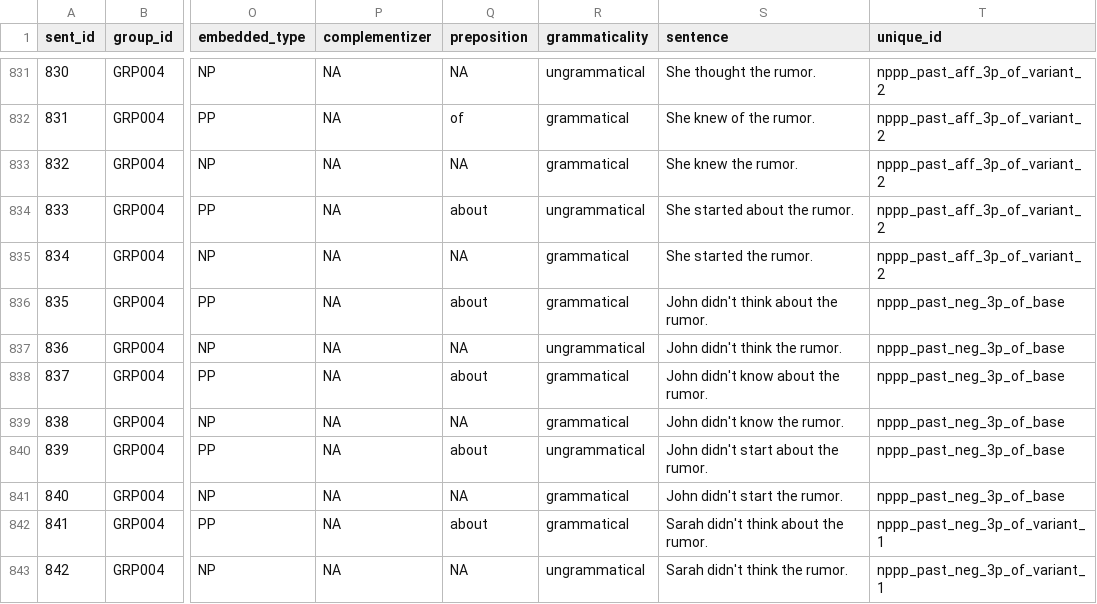
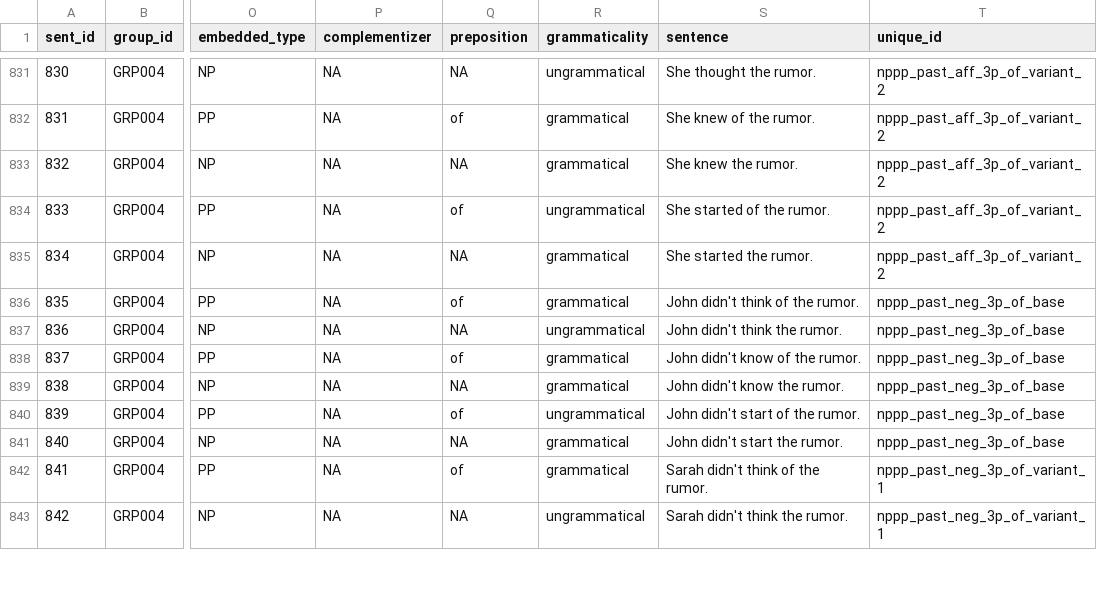
Before and after one commit to tsepuri/think_know, a CSV file: benchmark_data/sentences_with_variants.csv, drawn as a sheet; only a part is shown, gaps mark what is left out; the diff covers the shown part only; the diff names each change by its address in the sheet, - before the commit and + after, or states it on an @@ line.

```diff
--- a/benchmark_data/sentences_with_variants.csv
+++ b/benchmark_data/sentences_with_variants.csv
-Q834 (preposition): about
+Q834 (preposition): of
-S834 (sentence): She started about the rumor.
+S834 (sentence): She started of the rumor.
-Q836 (preposition): about
+Q836 (preposition): of
-S836 (sentence): John didn't think about the rumor.
+S836 (sentence): John didn't think of the rumor.
-Q838 (preposition): about
+Q838 (preposition): of
-S838 (sentence): John didn't know about the rumor.
+S838 (sentence): John didn't know of the rumor.
-Q840 (preposition): about
+Q840 (preposition): of
-S840 (sentence): John didn't start about the rumor.
+S840 (sentence): John didn't start of the rumor.
-Q842 (preposition): about
+Q842 (preposition): of
-S842 (sentence): Sarah didn't think about the rumor.
+S842 (sentence): Sarah didn't think of the rumor.
```
Also changed, not shown: 50 edited cells elsewhere in this file, benchmark_data/pairs.csv, 5 other files.
